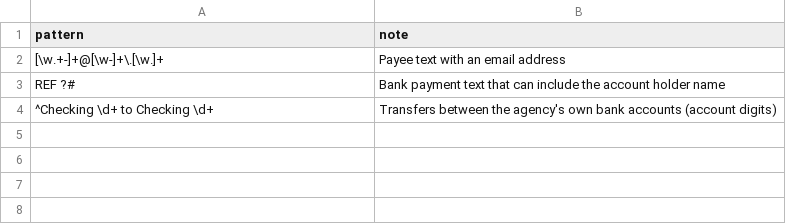
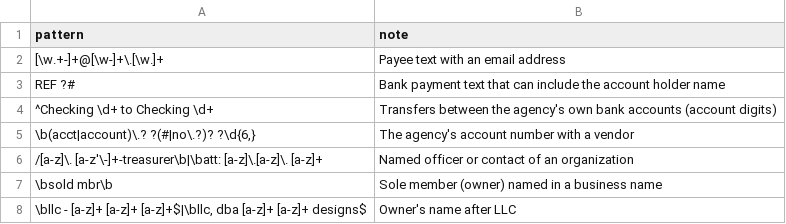
Before and after one commit to pasha594/fire-vendors, a CSV file: config/payee_name_redactions.csv, drawn as a sheet; the diff names each change by its address in the sheet, - before the commit and + after, or states it on an @@ line.

```diff
--- a/config/payee_name_redactions.csv
+++ b/config/payee_name_redactions.csv
+row 5: \b(acct|account)\.? ?(#|no\.?)? ?\d{6,} | The agency's account number with a vendor
+row 6: /[a-z]\. [a-z'\-]+-treasurer\b|\batt: [a-z]\.[a-z]\. [a-z]+ | Named officer or contact of an organization
+row 7: \bsold mbr\b | Sole member (owner) named in a business name
+row 8: \bllc - [a-z]+ [a-z]+ [a-z]+$|\bllc, dba [a-z]+ [a-z]+ designs$ | Owner's name after LLC
```
Also changed, not shown: config/categories.csv, config/grant_recipients.csv, 15 other files.
